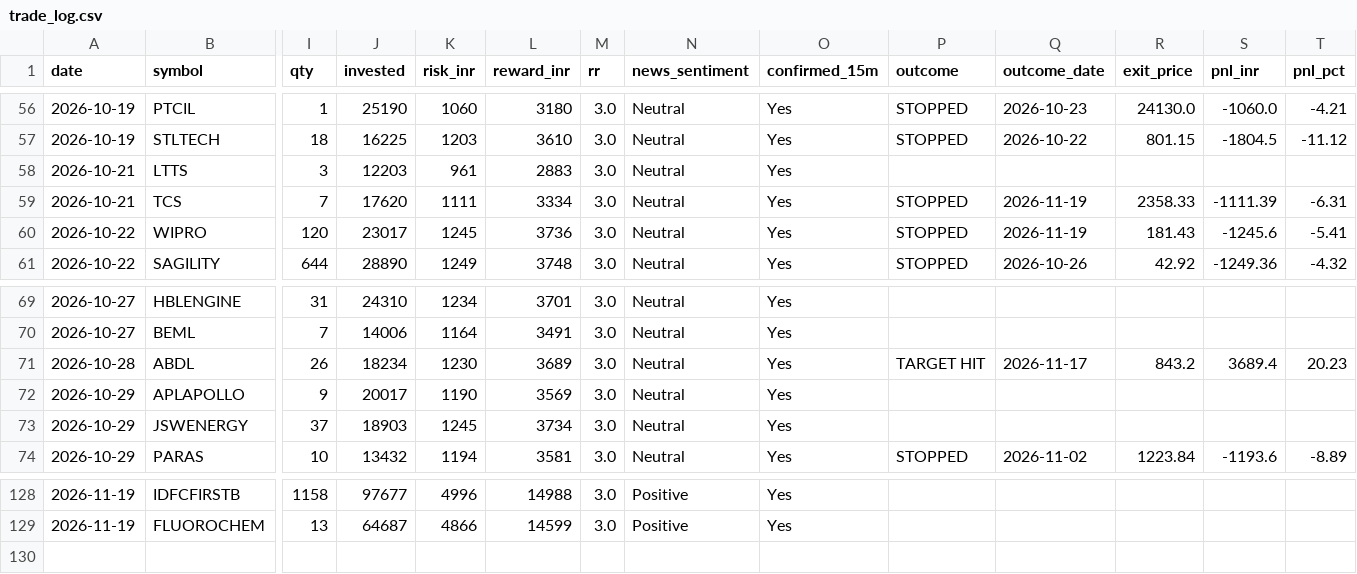
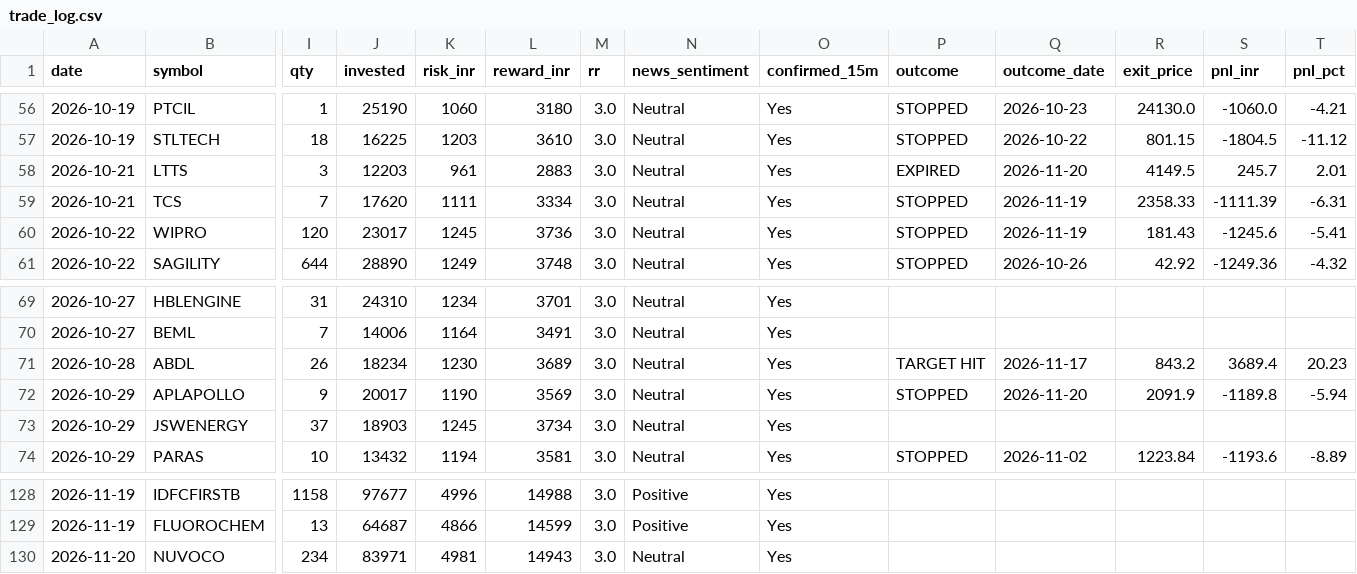
Before and after one commit to prabha-v2/india-swing-agent, a CSV file: trade_log.csv, drawn as a sheet; only a part is shown, gaps mark what is left out; rows hold the shown columns only; the diff names each change by its address in the sheet, - before the commit and + after, or states it on an @@ line.

```diff
--- a/trade_log.csv
+++ b/trade_log.csv
-P58 (outcome): (empty)
+P58 (outcome): EXPIRED
-Q58 (outcome_date): (empty)
+Q58 (outcome_date): 2026-11-20
-R58 (exit_price): (empty)
+R58 (exit_price): 4149.5
-S58 (pnl_inr): (empty)
+S58 (pnl_inr): 245.7
-T58 (pnl_pct): (empty)
+T58 (pnl_pct): 2.01
-P72 (outcome): (empty)
+P72 (outcome): STOPPED
-Q72 (outcome_date): (empty)
+Q72 (outcome_date): 2026-11-20
-R72 (exit_price): (empty)
+R72 (exit_price): 2091.9
-S72 (pnl_inr): (empty)
+S72 (pnl_inr): -1189.8
-T72 (pnl_pct): (empty)
+T72 (pnl_pct): -5.94
+row 130: 2026-11-20 | NUVOCO | 234 | 83971 | 4981 | 14943 | 3.0 | Neutral | Yes
```
